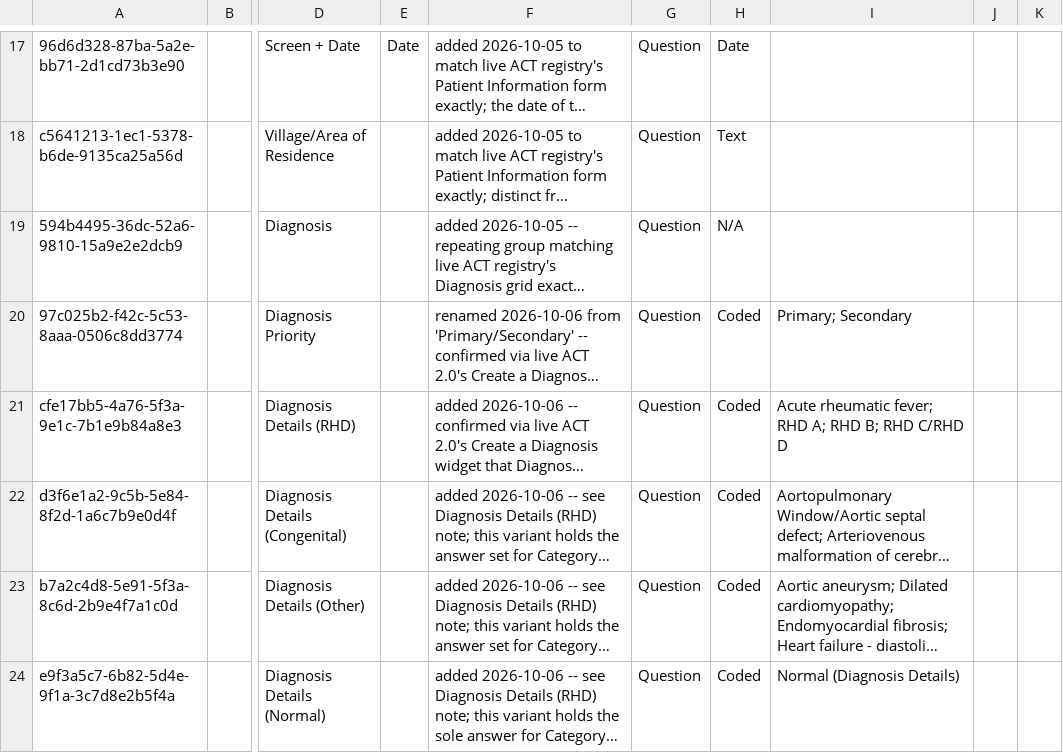
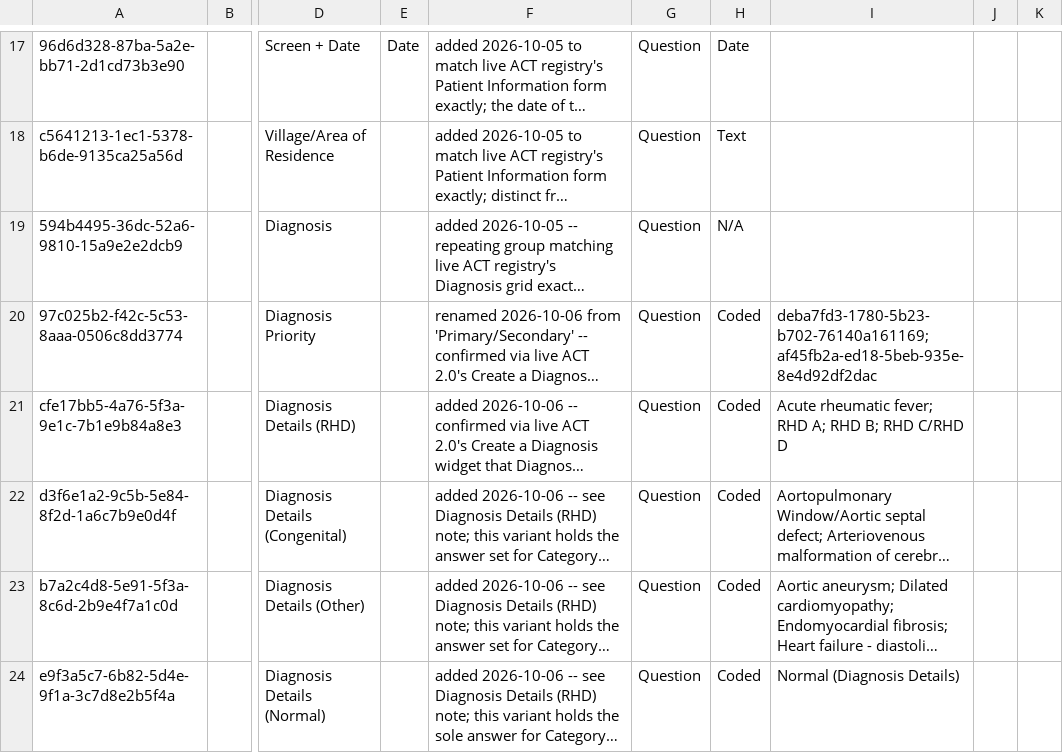
Before and after one commit to DIGI-UW/openmrs-distro-referenceapplication, a CSV file: distro/configuration/concepts/rhd_questions_registration.csv, drawn as a sheet; only a part is shown, gaps mark what is left out; long unchanged cells end in …; the diff names each change by its address in the sheet, - before the commit and + after, or states it on an @@ line.

```diff
--- a/distro/configuration/concepts/rhd_questions_registration.csv
+++ b/distro/configuration/concepts/rhd_questions_registration.csv
-I20: Primary; Secondary
+I20: deba7fd3-1780-5b23-b702-76140a161169; af45fb2a-ed18-5beb-935e-8e4d92df2dac
```
